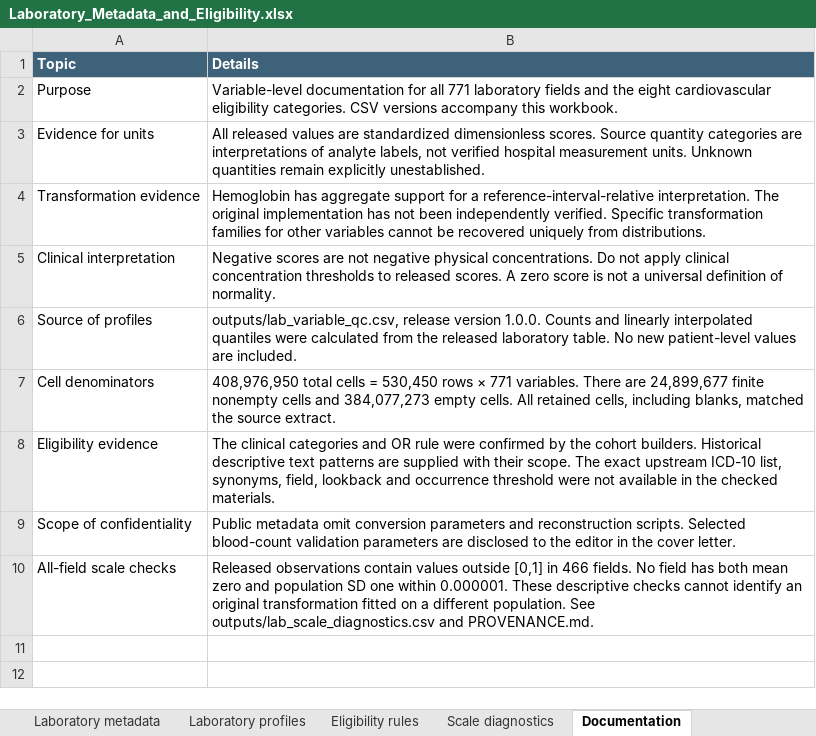
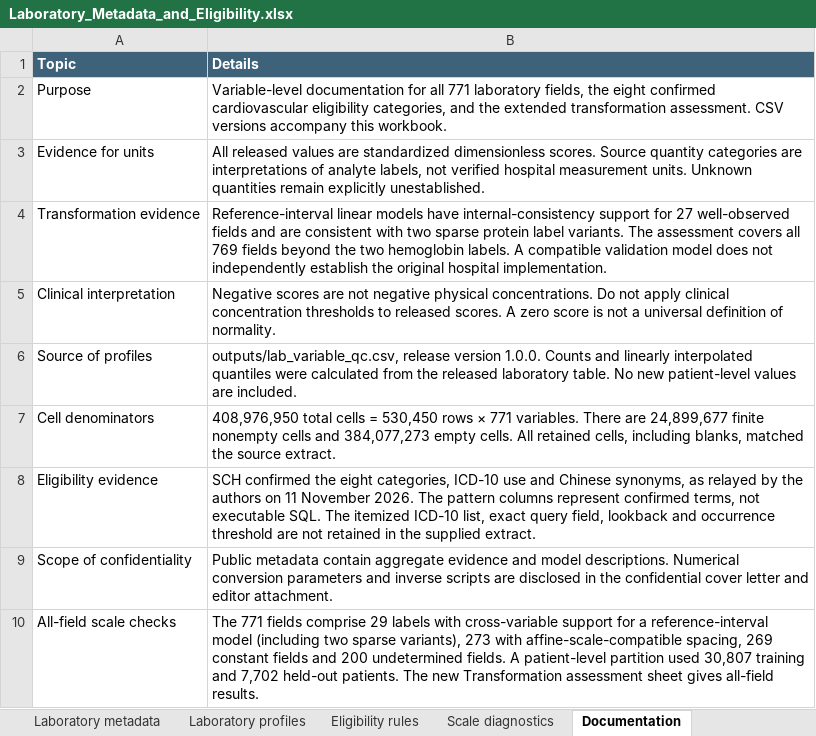
Before and after one commit to YanzeLIPub/CWC-EHR, an Excel workbook: outputs/Laboratory_Metadata_and_Eligibility.xlsx, sheet Documentation, drawn as a sheet; values as stored, in another font and other column widths than the file's, no borders; table styles not drawn; the diff names each change by its address in the sheet, - before the commit and + after, or states it on an @@ line.

Commit message:
Update confirmed eligibility terms and laboratory transformation assessments

```diff
--- a/outputs/Laboratory_Metadata_and_Eligibility.xlsx (sheet Documentation)
+++ b/outputs/Laboratory_Metadata_and_Eligibility.xlsx (sheet Documentation)
-B2 (Details): …771 laboratory fields and the eight cardiovascular eligibility categories. CSV versions…
+B2 (Details): …771 laboratory fields, the eight confirmed cardiovascular eligibility categories, and the extended transformation assessment. CSV versions…
-B4 (Details): Hemoglobin has aggregate support for a reference-interval-relative interpretation. The original implementation has not been independently verified. Specific transformation families for other variables cannot be recovered uniquely from distributions.
+B4 (Details): Reference-interval linear models have internal-consistency support for 27 well-observed fields and are consistent with two sparse protein label variants. The assessment covers all 769 fields beyond the two hemoglobin labels. A compatible validation model does not independently establish the original hospital implementation.
-B8 (Details): The clinical categories and OR rule were confirmed by the cohort builders. Historical descriptive text patterns are supplied with their scope. The exact upstream ICD-10 list, synonyms, field, lookback and occurrence threshold were not available in the checked materials.
+B8 (Details): SCH confirmed the eight categories, ICD-10 use and Chinese synonyms, as relayed by the authors on 11 November 2026. The pattern columns represent confirmed terms, not executable SQL. The itemized ICD-10 list, exact query field, lookback and occurrence threshold are not retained in the supplied extract.
-B9 (Details): Public metadata omit conversion parameters and reconstruction scripts. Selected blood-count validation parameters are disclosed to the editor in the cover letter.
+B9 (Details): Public metadata contain aggregate evidence and model descriptions. Numerical conversion parameters and inverse scripts are disclosed in the confidential cover letter and editor attachment.
-B10 (Details): Released observations contain values outside [0,1] in 466 fields. No field has both mean zero and population SD one within 0.000001. These descriptive checks cannot identify an original transformation fitted on a different population. See outputs/lab_scale_diagnostics.csv and PROVENANCE.md.
+B10 (Details): The 771 fields comprise 29 labels with cross-variable support for a reference-interval model (including two sparse variants), 273 with affine-scale-compatible spacing, 269 constant fields and 200 undetermined fields. A patient-level partition used 30,807 training and 7,702 held-out patients. The new Transformation assessment sheet gives all-field results.
```
Also changed, not shown: sheet Laboratory metadata, sheet Eligibility rules, other sheet tabs, 14 other files.
